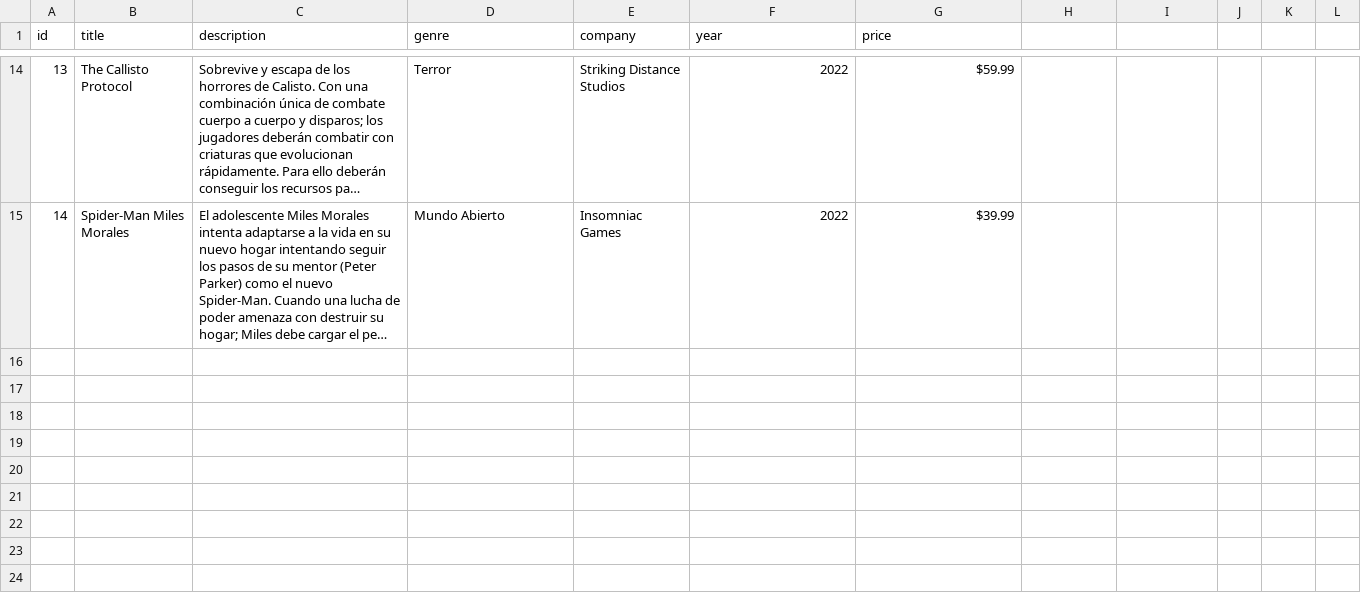
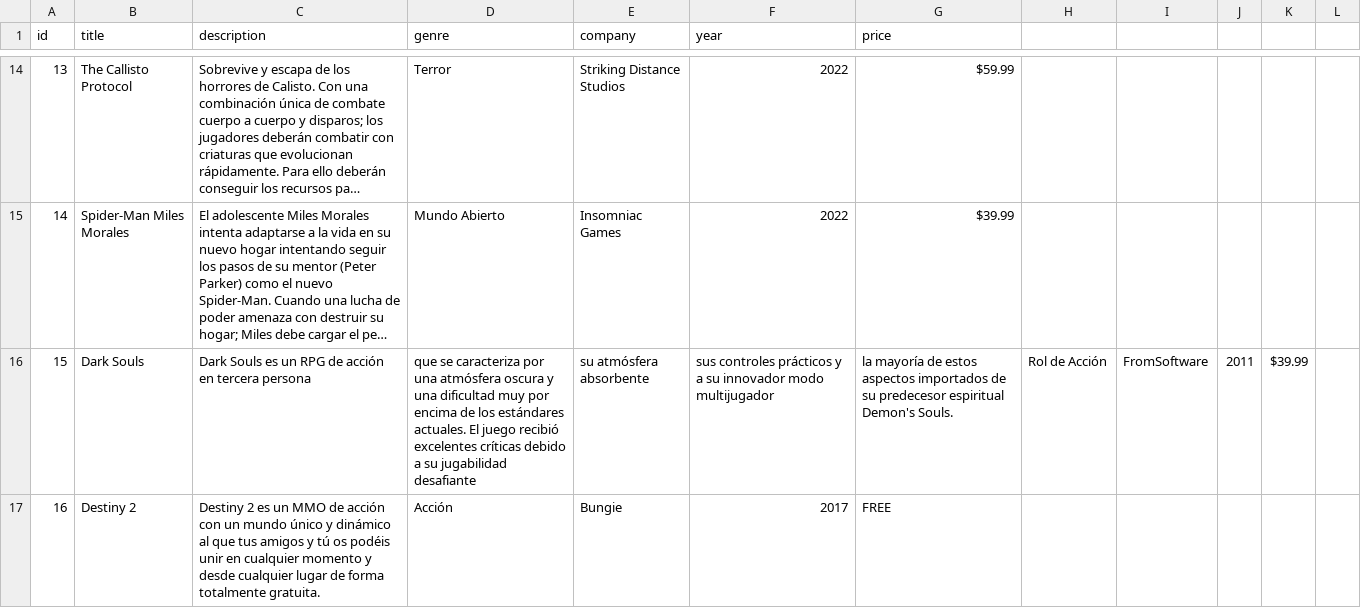
Before and after one commit to Fausto-Briones/ProyectoEstructuras, a CSV file: ProyectoEDDPrimerParcial/Files/games.csv, drawn as a sheet; only a part is shown, gaps mark what is left out; long unchanged cells end in …; the diff covers the shown part only; the diff names each change by its address in the sheet, - before the commit and + after, or states it on an @@ line.

Commit message:
Update games.csv

```diff
--- a/ProyectoEDDPrimerParcial/Files/games.csv
+++ b/ProyectoEDDPrimerParcial/Files/games.csv
+row 16: 15 | Dark Souls | Dark Souls es un RPG de acción en tercera persona | que se caracteriza por una atmósfera oscura y una dificultad muy por encima de los estándares actuales. El juego recibió excelentes críticas debido a su jugabilidad desafiante | su atmósfera absorbente | sus controles prácticos y a su innovador modo multijugador | la mayoría de estos aspectos importados de su predecesor espiritual Demon's Souls. | Rol de Acción | FromSoftware | 2011 | $39.99
+row 17: 16 | Destiny 2 | Destiny 2 es un MMO de acción con un mundo único y dinámico al que tus amigos y tú os podéis unir en cualquier momento y desde cualquier lugar de forma totalmente gratuita. | Acción | Bungie | 2017 | FREE
```
Also changed, not shown: 2 added rows elsewhere in this file.
